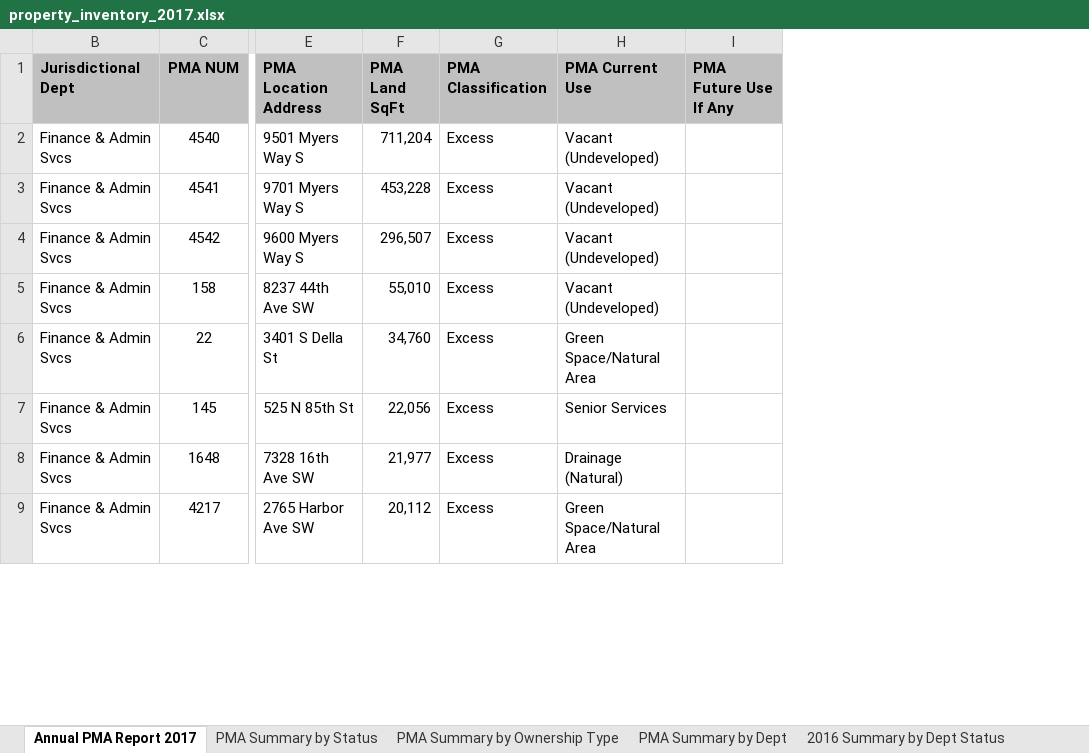
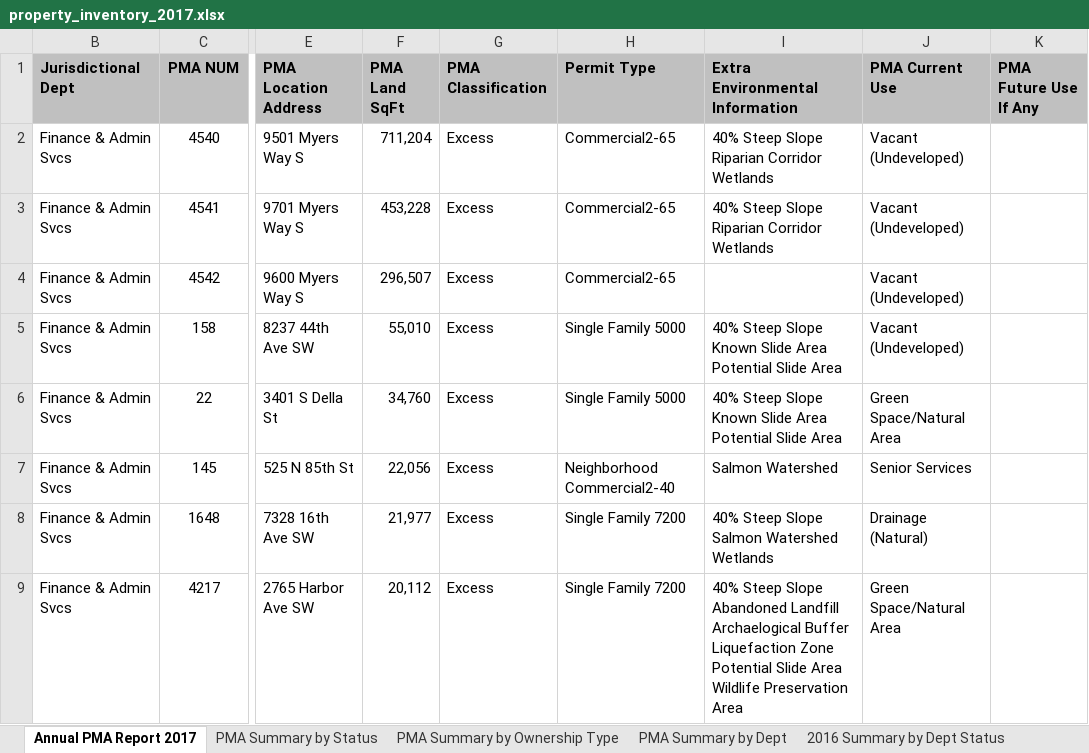
Before and after one commit to info370/project-dataseyance, an Excel workbook: datasets/property_inventory_2017.xlsx, sheet Annual PMA Report 2017, drawn as a sheet; only a part is shown, gaps mark what is left out; values as stored, in another font and other column widths than the file's, no borders; the diff names each change by its address in the sheet, - before the commit and + after, or states it on an @@ line.

Commit message:
Added column explaining zonings for most of the excess land.

```diff
--- a/datasets/property_inventory_2017.xlsx (sheet Annual PMA Report 2017)
+++ b/datasets/property_inventory_2017.xlsx (sheet Annual PMA Report 2017)
+column H (Permit Type), rows 2-9: Commercial2-65 | Commercial2-65 | Commercial2-65 | Single Family 5000 | Single Family 5000 | Neighborhood Commercial2-40 | Single Family 7200 | Single Family 7200
+column I (Extra Environmental Information), rows 2-9: 40% Steep Slope Riparian Corridor Wetlands | 40% Steep Slope Riparian Corridor Wetlands |  | 40% Steep Slope Known Slide Area Potential Slide Area | 40% Steep Slope Known Slide Area Potential Slide Area | Salmon Watershed | 40% Steep Slope Salmon Watershed Wetlands | 40% Steep Slope Abandoned Landfill Archaelogical Buffer Liquefaction Zone Potential Slide Area Wildlife Preservation Area
```
